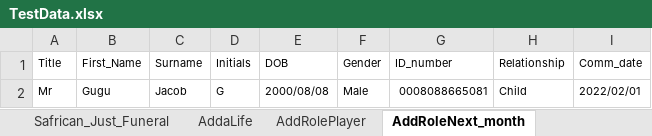
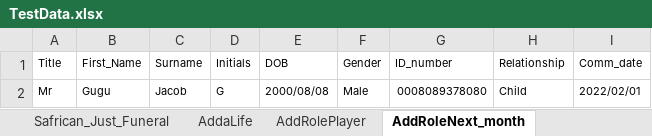
Before and after one commit to NapeBoshielo/sanlamNew, an Excel workbook: ILR_TestSuite/MIP UAT Test Scenarios/TestData.xlsx, sheet AddRoleNext_month, drawn as a sheet; values as stored, in another font and other column widths than the file's, no borders; the diff names each change by its address in the sheet, - before the commit and + after, or states it on an @@ line.

```diff
--- a/ILR_TestSuite/MIP UAT Test Scenarios/TestData.xlsx (sheet AddRoleNext_month)
+++ b/ILR_TestSuite/MIP UAT Test Scenarios/TestData.xlsx (sheet AddRoleNext_month)
-G2 (ID_number): 0008088665081
+G2 (ID_number): 0008089378080
```
Also changed, not shown: sheet Policy-Servicing, sheet ChangeLifeData, sheet AddaLife, sheet AddRolePlayer, 1 other file.
